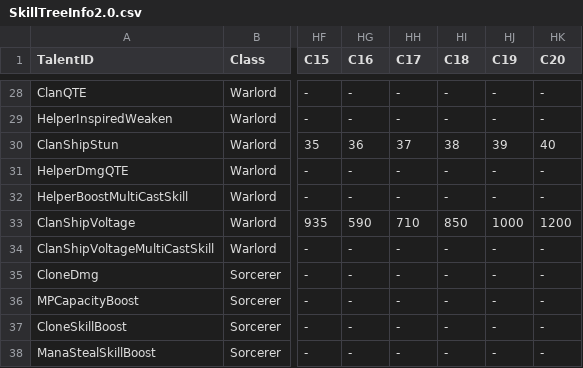
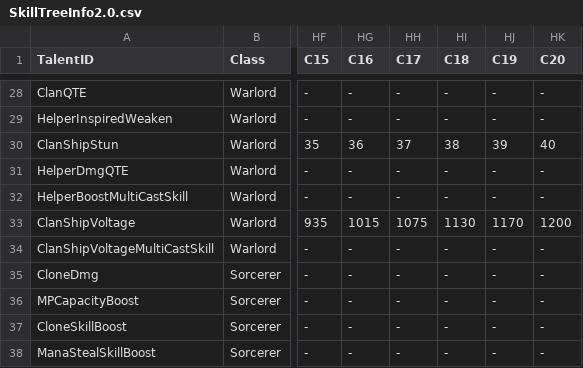
Before and after one commit to rawrzcookie/TT2_CSV, a CSV file: csv/SkillTreeInfo2.0.csv, drawn as a sheet; only a part is shown, gaps mark what is left out; the diff names each change by its address in the sheet, - before the commit and + after, or states it on an @@ line.

```diff
--- a/csv/SkillTreeInfo2.0.csv
+++ b/csv/SkillTreeInfo2.0.csv
-HG33 (C16): 590
+HG33 (C16): 1015
-HH33 (C17): 710
+HH33 (C17): 1075
-HI33 (C18): 850
+HI33 (C18): 1130
-HJ33 (C19): 1000
+HJ33 (C19): 1170
```
Also changed, not shown: csv/ChallengeTournamentPointShopInfo.csv, csv/ShopBundleInfo.csv, 2 other files.
